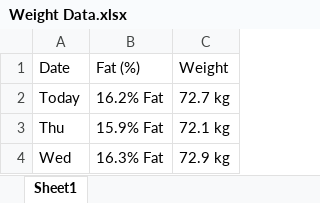
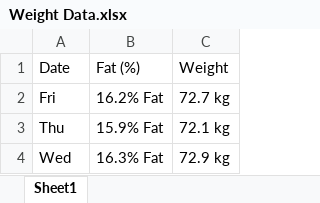
Before and after one commit to TomaszWoloszyn983/fitbit-data-xtractor, an Excel workbook: Data/Temp/Weight Data.xlsx, sheet Sheet1, drawn as a sheet; only a part is shown; values as stored, in another font and other column widths than the file's, no borders; the diff names each change by its address in the sheet, - before the commit and + after, or states it on an @@ line.

```diff
--- a/Data/Temp/Weight Data.xlsx (sheet Sheet1)
+++ b/Data/Temp/Weight Data.xlsx (sheet Sheet1)
-A2 (Date): Today
+A2 (Date): Fri
```
Also changed, not shown: 27 other files.
